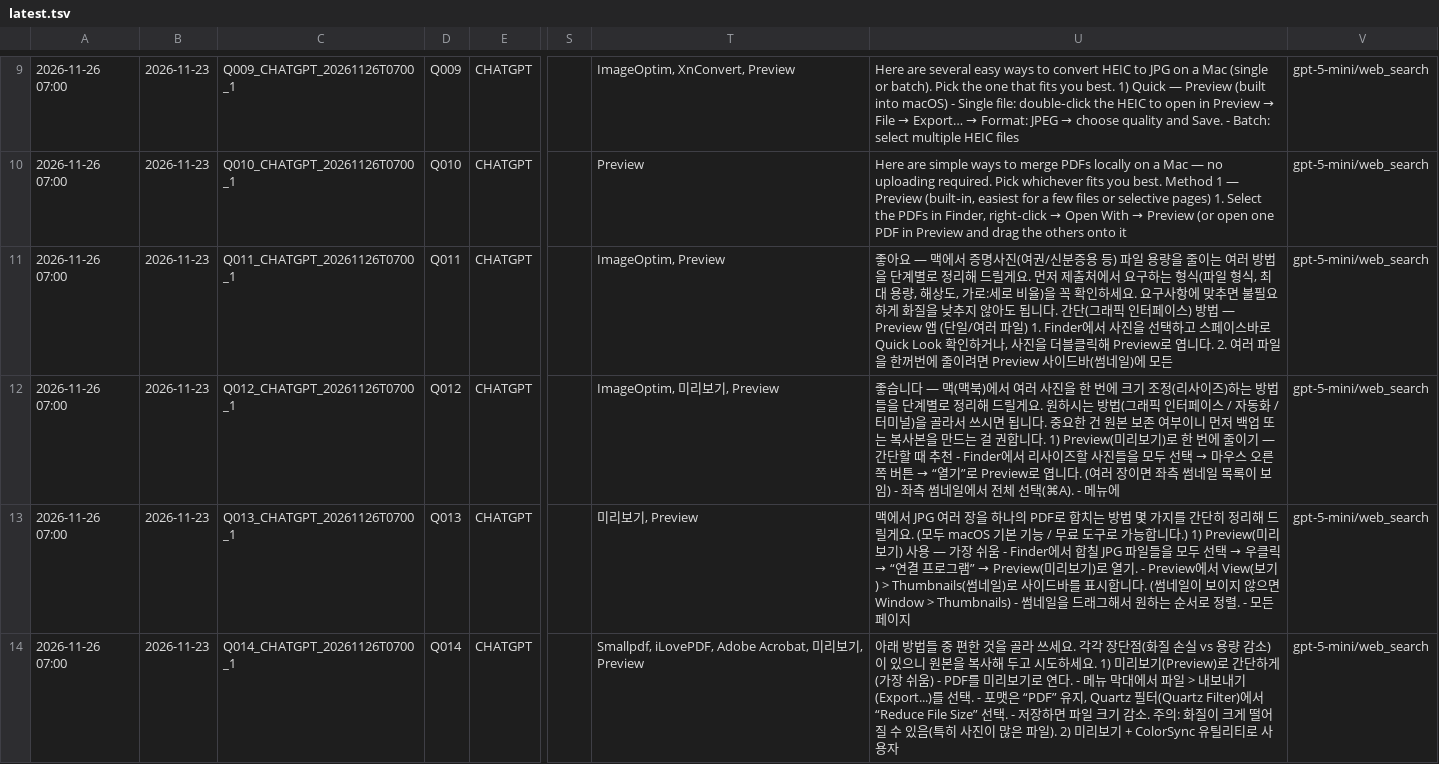
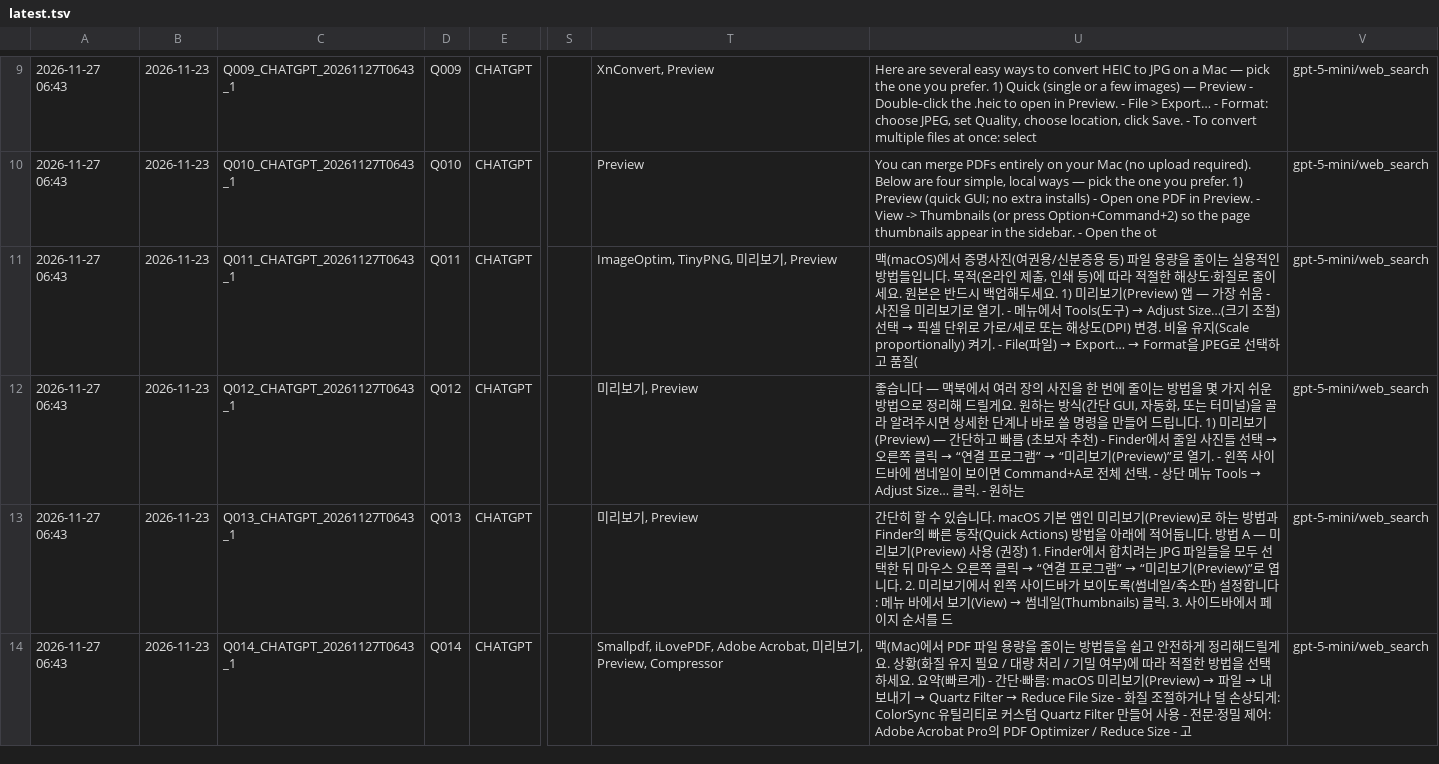
Before and after one commit to realleejeonghoon/dropfit-download, a TSV file: data/seo/latest.tsv, drawn as a sheet; only a part is shown, gaps mark what is left out; the diff covers the shown part only; the diff names each change by its address in the sheet, - before the commit and + after, or states it on an @@ line.

```diff
--- a/data/seo/latest.tsv
+++ b/data/seo/latest.tsv
-A9:A14: 2026-11-26 07:00
+A9:A14: 2026-11-27 06:43
-C9: Q009_CHATGPT_20261126T0700_1
+C9: Q009_CHATGPT_20261127T0643_1
-T9: ImageOptim, XnConvert, Preview
+T9: XnConvert, Preview
@@ U9: …a Mac (single or batch). Pick the one that fits you best. 1) Quick — Preview (built into macOS) - Single file: double‑click the HEIC to open in Preview → File → Export… → Format: JPEG → choose quality and Save. - Batch: select multiple HEIC files → …a Mac — pick the one you prefer. 1) Quick (single or a few images) — Preview - Double‑click the .heic to open in Preview. - File > Export… - Format: choose JPEG, set Quality, choose location, click Save. - To convert multiple files at once: select @@
-C10: Q010_CHATGPT_20261126T0700_1
+C10: Q010_CHATGPT_20261127T0643_1
@@ U10: Here are simple ways to merge PDFs locally on a Mac — no uploading required. Pick whichever fits you best. Method 1 — Preview (built‑in, easiest for a few files or selective pages) 1. Select the PDFs in Finder, right‑click → Open With → Preview (or open one PDF in Preview and drag the others onto it → You can merge PDFs entirely on your Mac (no upload required). Below are four simple, local ways — pick the one you prefer. 1) Preview (quick GUI; no extra installs) - Open one PDF in Preview. - View -> Thumbnails (or press Option+Command+2) so the page thumbnails appear in the sidebar. - Open the ot @@
-C11: Q011_CHATGPT_20261126T0700_1
+C11: Q011_CHATGPT_20261127T0643_1
-T11: ImageOptim, Preview
+T11: ImageOptim, TinyPNG, 미리보기, Preview
@@ U11: 좋아요 — 맥에서 증명사진(여권/신분증용 등) 파일 용량을 줄이는 여러 방법을 단계별로 정리해 드릴게요. 먼저 제출처에서 요구하는 형식(파일 형식, 최대 용량, 해상도, 가로:세로 비율)을 꼭 확인하세요. 요구사항에 맞추면 불필요하게 화질을 낮추지 않아도 됩니다. 간단(그래픽 인터페이스) 방법 — Preview 앱 (단일/여러 파일) 1. Finder에서 사진을 선택하고 스페이스바로 Quick Look 확인하거나, 사진을 더블클릭해 Preview로 엽니다. 2. 여러 파일을 한꺼번에 줄이려면 Preview 사이드바(썸네일)에 모든 → 맥(macOS)에서 증명사진(여권용/신분증용 등) 파일 용량을 줄이는 실용적인 방법들입니다. 목적(온라인 제출, 인쇄 등)에 따라 적절한 해상도·화질로 줄이세요. 원본은 반드시 백업해두세요. 1) 미리보기(Preview) 앱 — 가장 쉬움 - 사진을 미리보기로 열기. - 메뉴에서 Tools(도구) → Adjust Size…(크기 조절) 선택 → 픽셀 단위로 가로/세로 또는 해상도(DPI) 변경. 비율 유지(Scale proportionally) 켜기. - File(파일) → Export… → Format을 JPEG로 선택하고 품질( @@
-C12: Q012_CHATGPT_20261126T0700_1
+C12: Q012_CHATGPT_20261127T0643_1
-T12: ImageOptim, 미리보기, Preview
+T12: 미리보기, Preview
@@ U12: …다 — 맥(맥북)에서 여러 사진을 한 번에 크기 조정(리사이즈)하는 방법들을 단계별로 정리해 드릴게요. 원하시는 방법(그래픽 인터페이스 / 자동화 / 터미널)을 골라서 쓰시면 됩니다. 중요한 건 원본 보존 여부이니 먼저 백업 또는 복사본을 만드는 걸 권합니다. 1) Preview(미리보기)로 한 번에 줄이기 — 간단할 때 추천 - Finder에서 리사이즈할 사진들을 모두 선택 → 마우스 오른쪽 버튼 → “열기”로 Preview로 엽니다. (여러 장이면 좌측 썸네일 목록이 보임) - 좌측 썸네일에서 전체 선택(⌘A). - 메뉴에 → …다 — 맥북에서 여러 장의 사진을 한 번에 줄이는 방법을 몇 가지 쉬운 방법으로 정리해 드릴게요. 원하는 방식(간단 GUI, 자동화, 또는 터미널)을 골라 알려주시면 상세한 단계나 바로 쓸 명령을 만들어 드립니다. 1) 미리보기(Preview) — 간단하고 빠름 (초보자 추천) - Finder에서 줄일 사진들 선택 → 오른쪽 클릭 → “연결 프로그램” → “미리보기(Preview)”로 열기. - 왼쪽 사이드바에 썸네일이 보이면 Command+A로 전체 선택. - 상단 메뉴 Tools → Adjust Size… 클릭. - 원하는 @@
-C13: Q013_CHATGPT_20261126T0700_1
+C13: Q013_CHATGPT_20261127T0643_1
@@ U13: 맥에서 JPG 여러 장을 하나의 PDF로 합치는 방법 몇 가지를 간단히 정리해 드릴게요. (모두 macOS 기본 기능 / 무료 도구로 가능합니다.) 1) Preview(미리보기) 사용 — 가장 쉬움 - Finder에서 합칠 JPG 파일들을 모두 선택 → 우클릭 → “연결 프로그램” → Preview(미리보기)로 열기. - Preview에서 View(보기) > Thumbnails(썸네일)로 사이드바를 표시합니다. (썸네일이 보이지 않으면 Window > Thumbnails) - 썸네일을 드래그해서 원하는 순서로 정렬. - 모든 페이지 → 간단히 할 수 있습니다. macOS 기본 앱인 미리보기(Preview)로 하는 방법과 Finder의 빠른 동작(Quick Actions) 방법을 아래에 적어둡니다. 방법 A — 미리보기(Preview) 사용 (권장) 1. Finder에서 합치려는 JPG 파일들을 모두 선택한 뒤 마우스 오른쪽 클릭 → “연결 프로그램” → “미리보기(Preview)”로 엽니다. 2. 미리보기에서 왼쪽 사이드바가 보이도록(썸네일/축소판) 설정합니다: 메뉴 바에서 보기(View) → 썸네일(Thumbnails) 클릭. 3. 사이드바에서 페이지 순서를 드 @@
-C14: Q014_CHATGPT_20261126T0700_1
+C14: Q014_CHATGPT_20261127T0643_1
-T14: …기, Preview
+T14: …기, Preview, Compressor
@@ U14: 아래 방법들 중 편한 것을 골라 쓰세요. 각각 장단점(화질 손실 vs 용량 감소)이 있으니 원본을 복사해 두고 시도하세요. 1) 미리보기(Preview)로 간단하게 (가장 쉬움) - PDF를 미리보기로 연다. - 메뉴 막대에서 파일 > 내보내기(Export...)를 선택. - 포맷은 “PDF” 유지, Quartz 필터(Quartz Filter)에서 “Reduce File Size” 선택. - 저장하면 파일 크기 감소. 주의: 화질이 크게 떨어질 수 있음(특히 사진이 많은 파일). 2) 미리보기 + ColorSync 유틸리티로 사용자 → 맥(Mac)에서 PDF 파일 용량을 줄이는 방법들을 쉽고 안전하게 정리해드릴게요. 상황(화질 유지 필요 / 대량 처리 / 기밀 여부)에 따라 적절한 방법을 선택하세요. 요약(빠르게) - 간단·빠름: macOS 미리보기(Preview) → 파일 → 내보내기 → Quartz Filter → Reduce File Size - 화질 조절하거나 덜 손상되게: ColorSync 유틸리티로 커스텀 Quartz Filter 만들어 사용 - 전문·정밀 제어: Adobe Acrobat Pro의 PDF Optimizer / Reduce Size - 고 @@
```
Also changed, not shown: 161 edited cells elsewhere in this file, 1 other file.
